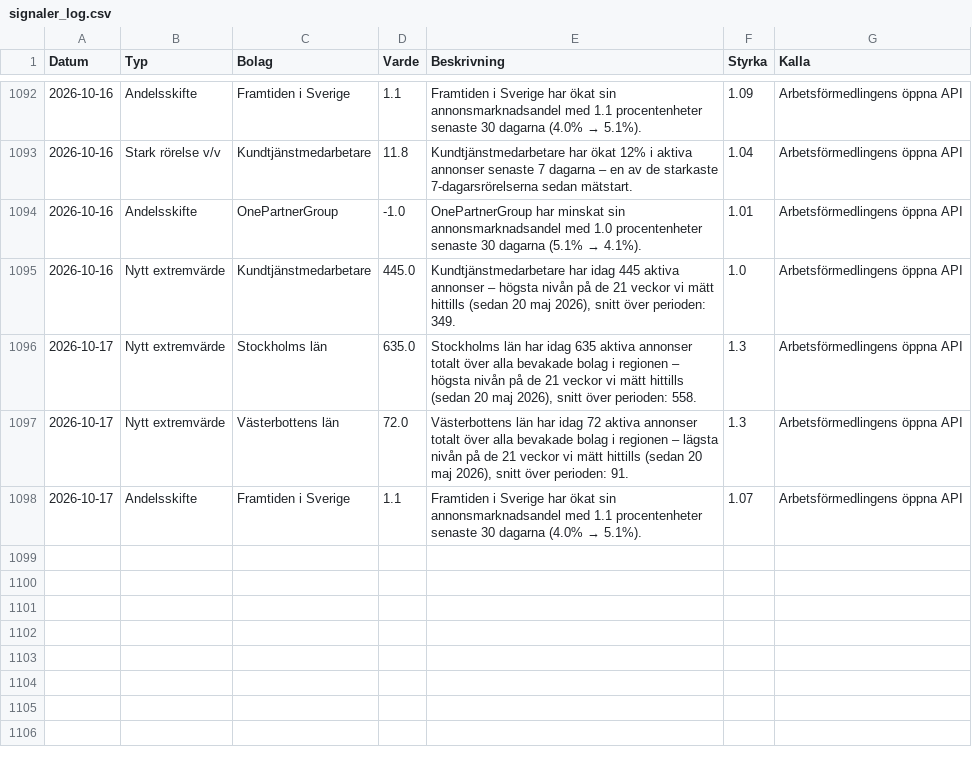
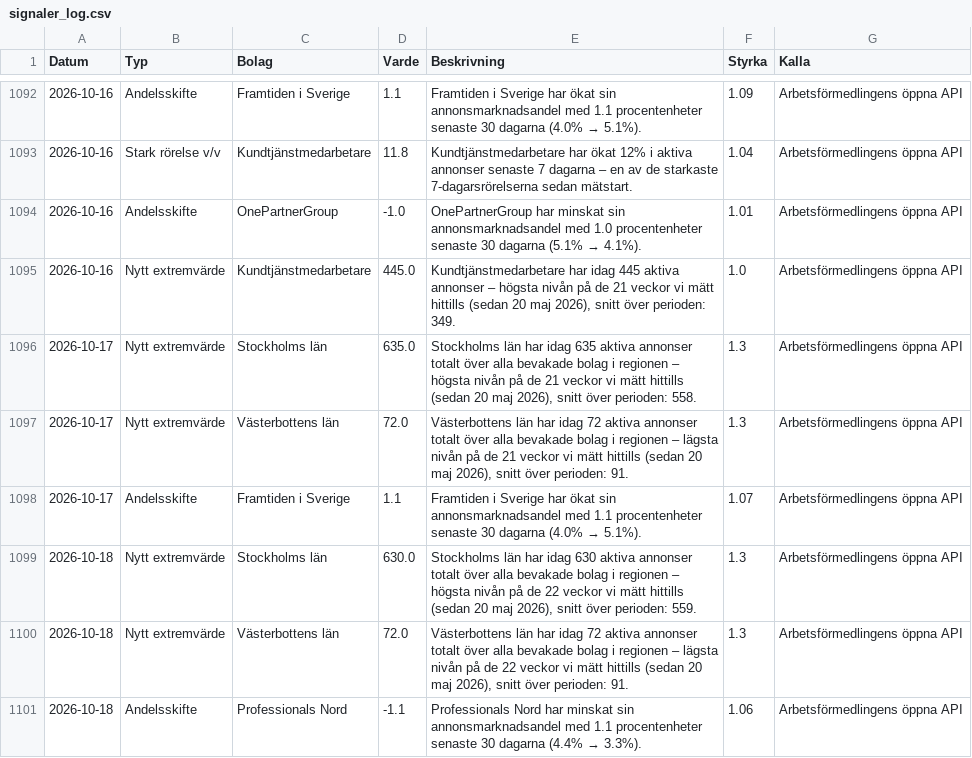
Before and after one commit to mohsensamir1973/arbetsmarknadsdata, a CSV file: signaler_log.csv, drawn as a sheet; only a part is shown, gaps mark what is left out; the diff names each change by its address in the sheet, - before the commit and + after, or states it on an @@ line.

```diff
--- a/signaler_log.csv
+++ b/signaler_log.csv
+row 1099: 2026-10-18 | Nytt extremvärde | Stockholms län | 630.0 | Stockholms län har idag 630 aktiva annonser totalt över alla bevakade bolag i regionen – högsta nivån på de 22 veckor vi mätt hittills (sedan 20 maj 2026), snitt över perioden: 559. | 1.3 | Arbetsförmedlingens öppna API
+row 1100: 2026-10-18 | Nytt extremvärde | Västerbottens län | 72.0 | Västerbottens län har idag 72 aktiva annonser totalt över alla bevakade bolag i regionen – lägsta nivån på de 22 veckor vi mätt hittills (sedan 20 maj 2026), snitt över perioden: 91. | 1.3 | Arbetsförmedlingens öppna API
+row 1101: 2026-10-18 | Andelsskifte | Professionals Nord | -1.1 | Professionals Nord har minskat sin annonsmarknadsandel med 1.1 procentenheter senaste 30 dagarna (4.4% → 3.3%). | 1.06 | Arbetsförmedlingens öppna API
```
Also changed, not shown: arbetsmarknadsindex_kommuner_trend.csv, bemanningsindex_kommuner_trend.csv, 5 other files.
